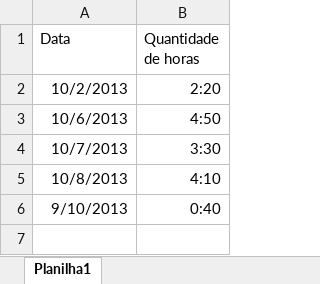
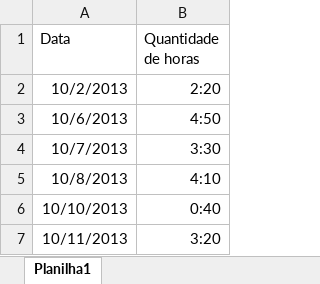
Before and after one commit to ViniciusConsultor/petsys, an Excel workbook: doc/Projetos/Alternativa Marcas e Patentes LTDA/Apropriações Mauro.xlsx, sheet Planilha1, drawn as a sheet; values as stored, in another font and other column widths than the file's, no borders; the diff names each change by its address in the sheet, - before the commit and + after, or states it on an @@ line.

```diff
--- a/doc/Projetos/Alternativa Marcas e Patentes LTDA/Apropriações Mauro.xlsx (sheet Planilha1)
+++ b/doc/Projetos/Alternativa Marcas e Patentes LTDA/Apropriações Mauro.xlsx (sheet Planilha1)
-A6 (Data): 9/10/2013
+A6 (Data): 10/10/2013
+row 7: 10/11/2013 | 3:20
```
Also changed, not shown: 24 other files.
